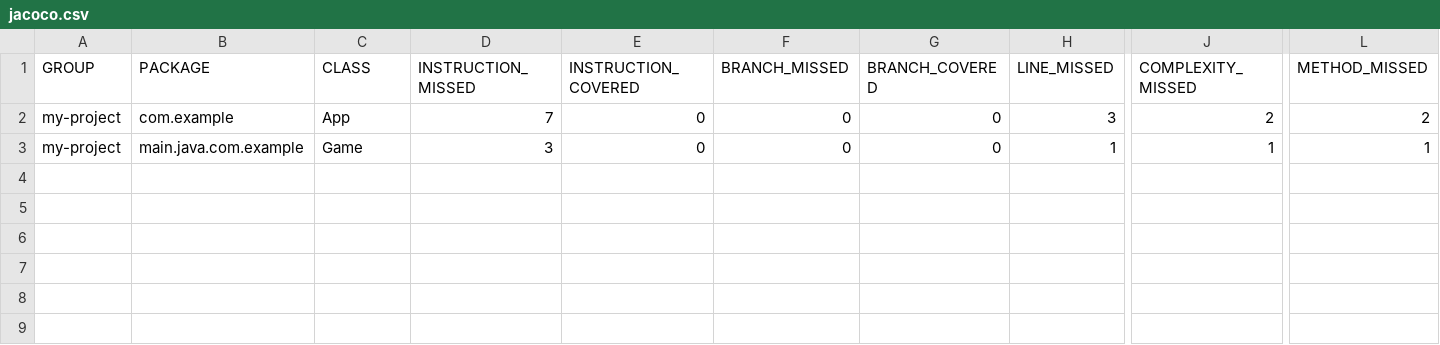
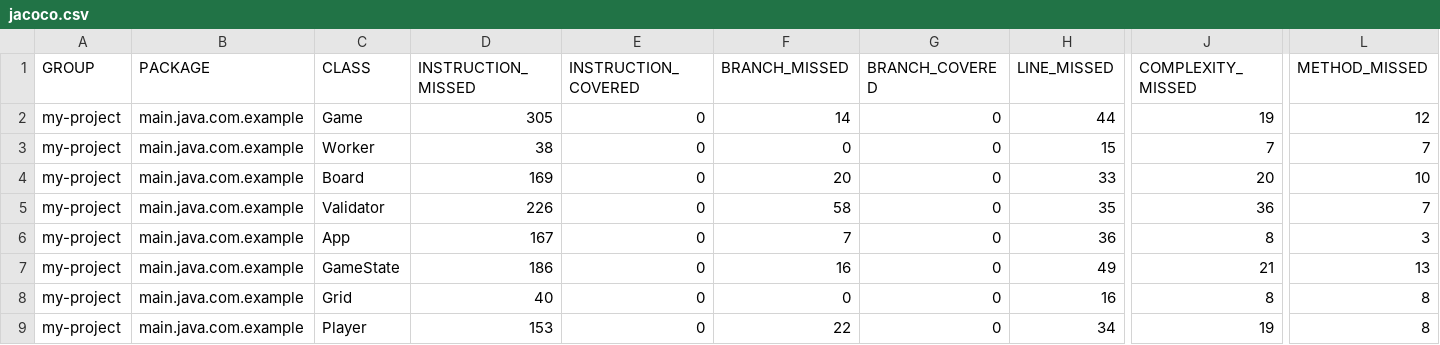
Before and after one commit to shuyingh07/santorini, a CSV file: my-project/target/site/jacoco/jacoco.csv, drawn as a sheet; only a part is shown, gaps mark what is left out; addresses are those after the commit; rows hold the shown columns only; the diff names each change by its address in the sheet, - before the commit and + after, or states it on an @@ line.

```diff
--- a/my-project/target/site/jacoco/jacoco.csv
+++ b/my-project/target/site/jacoco/jacoco.csv
+row 2: my-project | main.java.com.example | Game | 305 | 0 | 14 | 0 | 44 | 19 | 12
+row 3: my-project | main.java.com.example | Worker | 38 | 0 | 0 | 0 | 15 | 7 | 7
+row 4: my-project | main.java.com.example | Board | 169 | 0 | 20 | 0 | 33 | 20 | 10
+row 5: my-project | main.java.com.example | Validator | 226 | 0 | 58 | 0 | 35 | 36 | 7
-B6 (PACKAGE): com.example
+B6 (PACKAGE): main.java.com.example
-D6 (INSTRUCTION_MISSED): 7
+D6 (INSTRUCTION_MISSED): 167
-F6 (BRANCH_MISSED): 0
+F6 (BRANCH_MISSED): 7
-H6 (LINE_MISSED): 3
+H6 (LINE_MISSED): 36
-J6 (COMPLEXITY_MISSED): 2
+J6 (COMPLEXITY_MISSED): 8
-L6 (METHOD_MISSED): 2
+L6 (METHOD_MISSED): 3
+row 7: my-project | main.java.com.example | GameState | 186 | 0 | 16 | 0 | 49 | 21 | 13
-C8 (CLASS): Game
+C8 (CLASS): Grid
-D8 (INSTRUCTION_MISSED): 3
+D8 (INSTRUCTION_MISSED): 40
-H8 (LINE_MISSED): 1
+H8 (LINE_MISSED): 16
-J8 (COMPLEXITY_MISSED): 1
+J8 (COMPLEXITY_MISSED): 8
-L8 (METHOD_MISSED): 1
+L8 (METHOD_MISSED): 8
+row 9: my-project | main.java.com.example | Player | 153 | 0 | 22 | 0 | 34 | 19 | 8
```
Also changed, not shown: 53 other files.
